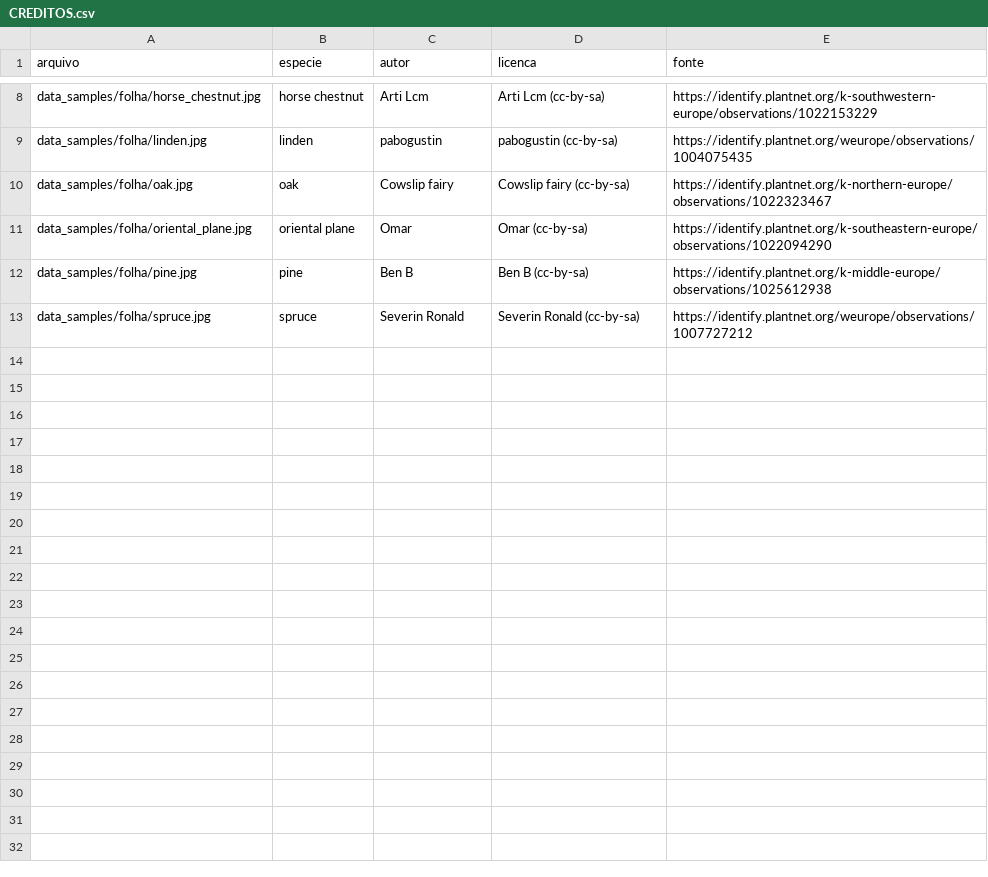
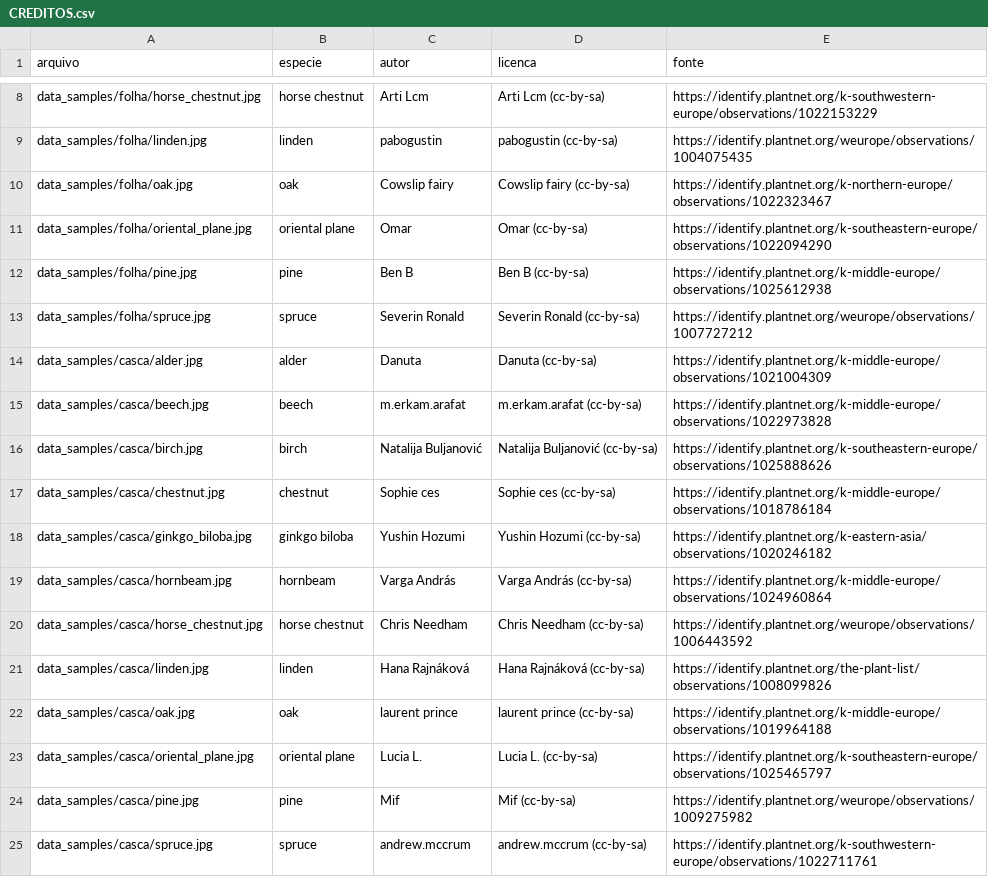
Before and after one commit to alexfabianomoc/Sistema-Interativo-de-Visao-Computacional-e-Inteligencia-Multimodal, a CSV file: data_samples/CREDITOS.csv, drawn as a sheet; only a part is shown, gaps mark what is left out.

```diff
--- a/data_samples/CREDITOS.csv
+++ b/data_samples/CREDITOS.csv
@@ -13 +13,13 @@ data_samples/folha/pine.jpg,pine,Ben B,Ben B (cc-by-sa),https://identify.plantne
 data_samples/folha/spruce.jpg,spruce,Severin Ronald,Severin Ronald (cc-by-sa),https://identify.plantnet.org/weurope/observations/1007727212
+data_samples/casca/alder.jpg,alder,Danuta,Danuta (cc-by-sa),https://identify.plantnet.org/k-middle-europe/observations/1021004309
+data_samples/casca/beech.jpg,beech,m.erkam.arafat,m.erkam.arafat (cc-by-sa),https://identify.plantnet.org/k-middle-europe/observations/1022973828
+data_samples/casca/birch.jpg,birch,Natalija Buljanović,Natalija Buljanović (cc-by-sa),https://identify.plantnet.org/k-southeastern-europe/observations/1025888626
+data_samples/casca/chestnut.jpg,chestnut,Sophie ces,Sophie ces (cc-by-sa),https://identify.plantnet.org/k-middle-europe/observations/1018786184
+data_samples/casca/ginkgo_biloba.jpg,ginkgo biloba,Yushin Hozumi,Yushin Hozumi (cc-by-sa),https://identify.plantnet.org/k-eastern-asia/observations/1020246182
+data_samples/casca/hornbeam.jpg,hornbeam,Varga András,Varga András (cc-by-sa),https://identify.plantnet.org/k-middle-europe/observations/1024960864
+data_samples/casca/horse_chestnut.jpg,horse chestnut,Chris Needham,Chris Needham (cc-by-sa),https://identify.plantnet.org/weurope/observations/1006443592
+data_samples/casca/linden.jpg,linden,Hana Rajnáková,Hana Rajnáková (cc-by-sa),https://identify.plantnet.org/the-plant-list/observations/1008099826
+data_samples/casca/oak.jpg,oak,laurent prince,laurent prince (cc-by-sa),https://identify.plantnet.org/k-middle-europe/observations/1019964188
+data_samples/casca/oriental_plane.jpg,oriental plane,Lucia L.,Lucia L. (cc-by-sa),https://identify.plantnet.org/k-southeastern-europe/observations/1025465797
+data_samples/casca/pine.jpg,pine,Mif,Mif (cc-by-sa),https://identify.plantnet.org/weurope/observations/1009275982
+data_samples/casca/spruce.jpg,spruce,andrew.mccrum,andrew.mccrum (cc-by-sa),https://identify.plantnet.org/k-southwestern-europe/observations/1022711761
```
Also changed, not shown: 14 other files.
